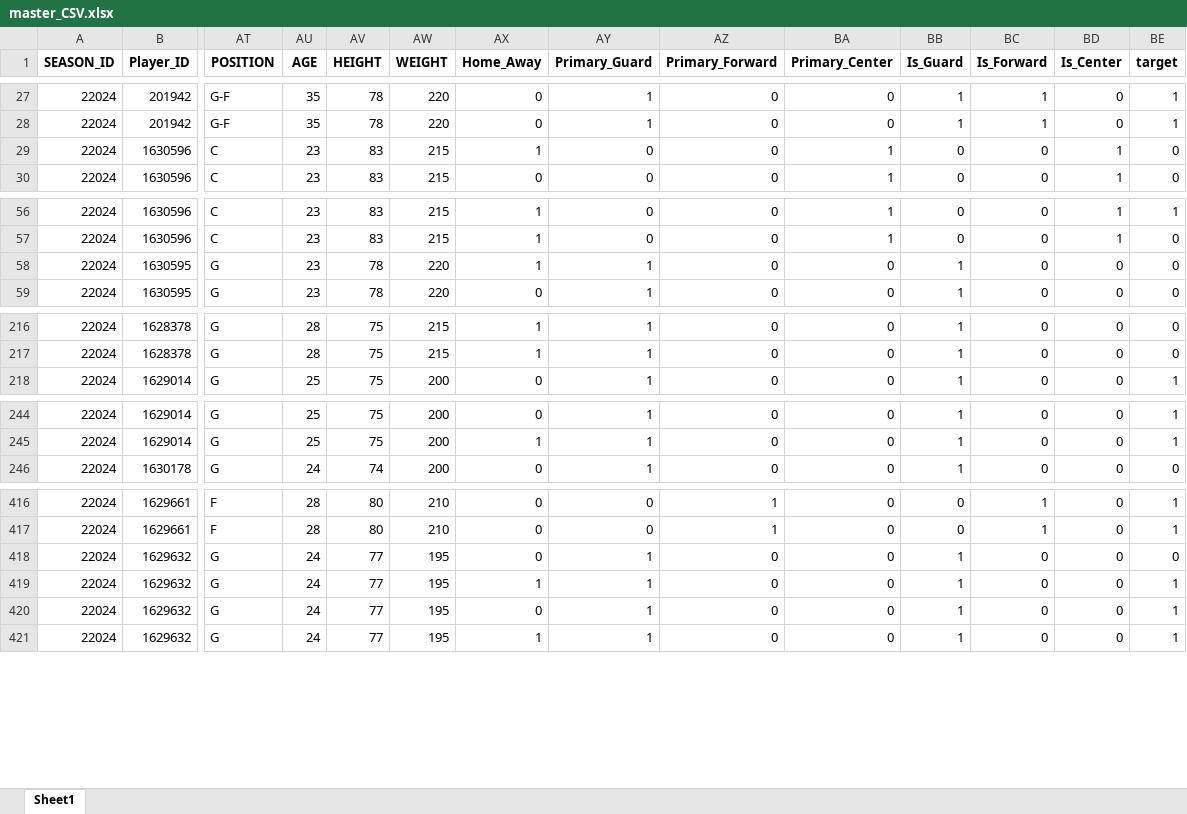
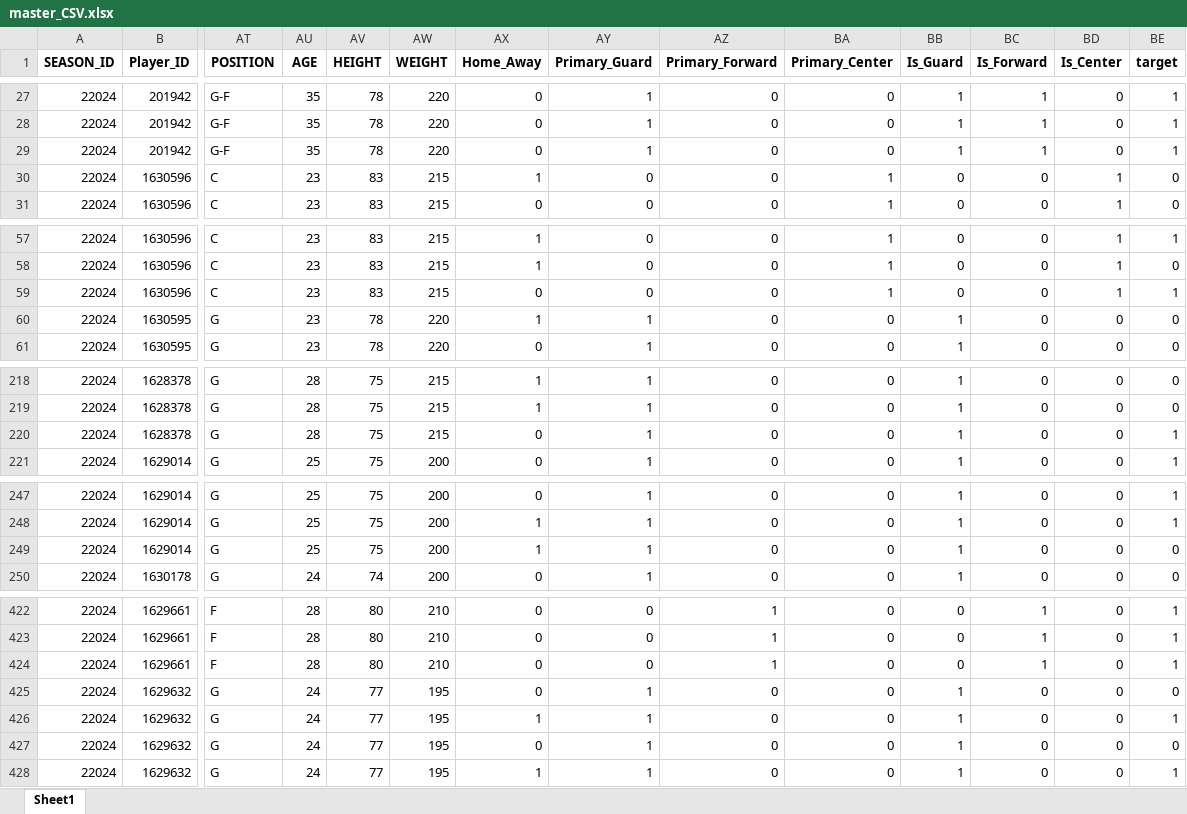
Before and after one commit to ansh-mujral/nbapreds, an Excel workbook: master_CSV.xlsx, sheet Sheet1, drawn as a sheet; only a part is shown, gaps mark what is left out; values as stored, in another font and other column widths than the file's, no borders; addresses are those after the commit; rows hold the shown columns only; the diff covers the shown part only; the diff names each change by its address in the sheet, - before the commit and + after, or states it on an @@ line.

```diff
--- a/master_CSV.xlsx (sheet Sheet1)
+++ b/master_CSV.xlsx (sheet Sheet1)
+row 29: 22024 | 201942 | G-F | 35 | 78 | 220 | 0 | 1 | 0 | 0 | 1 | 1 | 0 | 1
+row 59: 22024 | 1630596 | C | 23 | 83 | 215 | 0 | 0 | 0 | 1 | 0 | 0 | 1 | 1
+row 220: 22024 | 1628378 | G | 28 | 75 | 215 | 0 | 1 | 0 | 0 | 1 | 0 | 0 | 1
+row 249: 22024 | 1629014 | G | 25 | 75 | 200 | 1 | 1 | 0 | 0 | 1 | 0 | 0 | 0
+row 424: 22024 | 1629661 | F | 28 | 80 | 210 | 0 | 0 | 1 | 0 | 0 | 1 | 0 | 1
-BE427 (target): 1
+BE427 (target): 0
```
Also changed, not shown: 17 added rows and 6 edited cells elsewhere in this sheet, Players_Data.xlsx, 41 other files.
